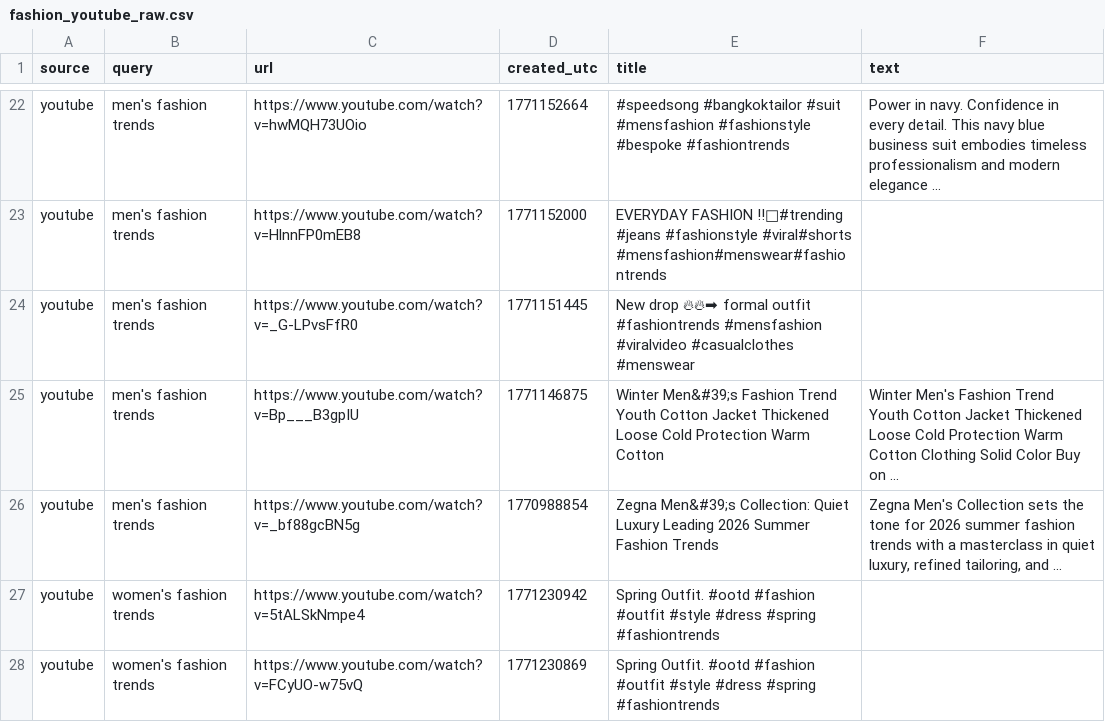
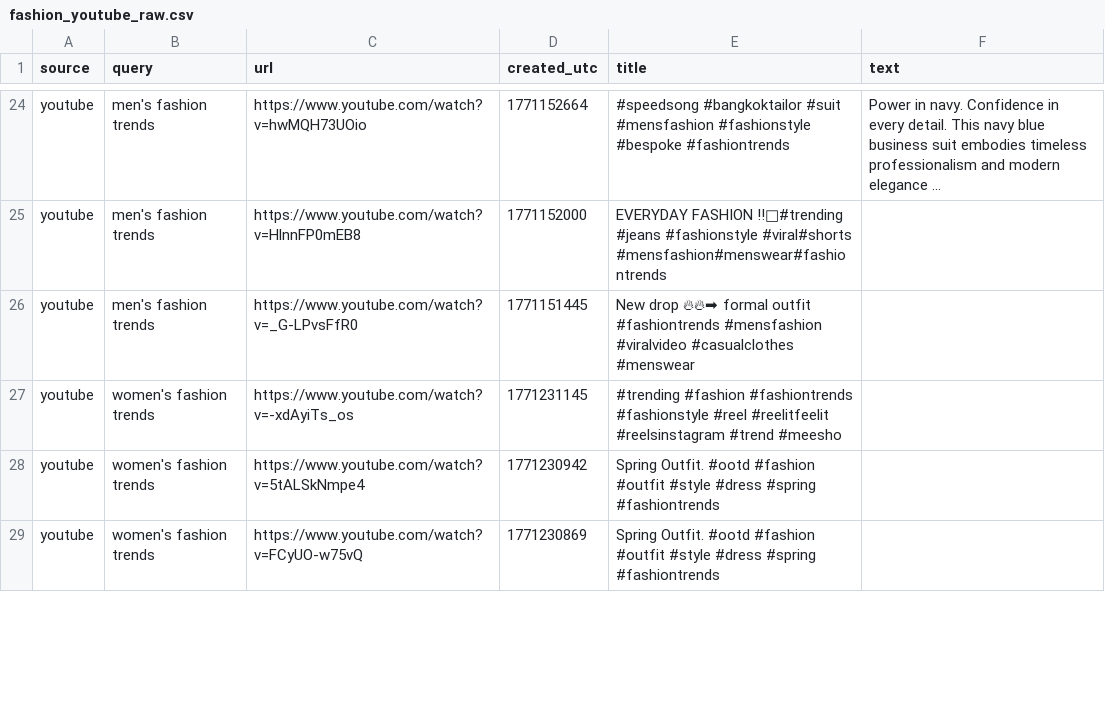
Before and after one commit to prettylittledata/prettylittledata, a CSV file: data/fashion_youtube_raw.csv, drawn as a sheet; only a part is shown, gaps mark what is left out; removed rows and columns are numbered as before the commit, all else as after; the diff covers the shown part only; the diff names each change by its address in the sheet, - before the commit and + after, or states it on an @@ line.

```diff
--- a/data/fashion_youtube_raw.csv
+++ b/data/fashion_youtube_raw.csv
-row 25: youtube | men's fashion trends | https://www.youtube.com/watch?v=Bp___B3gpIU | 1771146875 | Winter Men&#39;s Fashion Trend Youth Cotton Jacket Thickened Loose Cold Protection Warm Cotton | Winter Men's Fashion Trend Youth Cotton Jacket Thickened Loose Cold Protection Warm Cotton Clothing Solid Color Buy on ...
-row 26: youtube | men's fashion trends | https://www.youtube.com/watch?v=_bf88gcBN5g | 1770988854 | Zegna Men&#39;s Collection: Quiet Luxury Leading 2026 Summer Fashion Trends | Zegna Men's Collection sets the tone for 2026 summer fashion trends with a masterclass in quiet luxury, refined tailoring, and ...
+row 27: youtube | women's fashion trends | https://www.youtube.com/watch?v=-xdAyiTs_os | 1771231145 | #trending #fashion #fashiontrends #fashionstyle #reel #reelitfeelit #reelsinstagram #trend #meesho
```
Also changed, not shown: 5 added rows and 4 removed rows elsewhere in this file, data/fashion_all_raw.csv, data/fashion_increasing_terms.csv, 4 other files.
